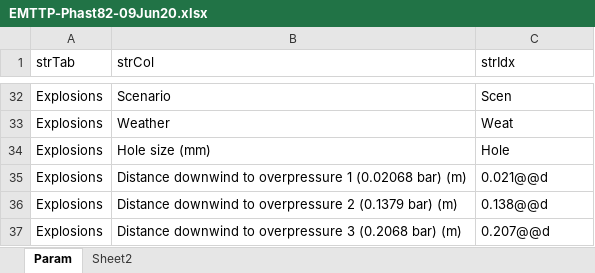
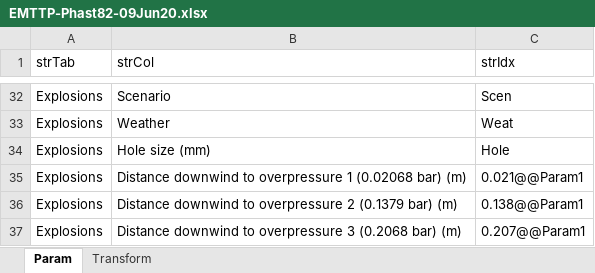
Before and after one commit to SrnORVP/EMTTP, an Excel workbook: 01-Param-Phast82/EMTTP-Phast82-09Jun20.xlsx, sheet Param, drawn as a sheet; only a part is shown, gaps mark what is left out; values as stored, in another font and other column widths than the file's, no borders; the diff covers the shown part only; the diff names each change by its address in the sheet, - before the commit and + after, or states it on an @@ line.

```diff
--- a/01-Param-Phast82/EMTTP-Phast82-09Jun20.xlsx (sheet Param)
+++ b/01-Param-Phast82/EMTTP-Phast82-09Jun20.xlsx (sheet Param)
-sheet tab: Sheet2
+sheet tab: Transform
-C35 (strIdx): 0.021@@d
+C35 (strIdx): 0.021@@Param1
-C36 (strIdx): 0.138@@d
+C36 (strIdx): 0.138@@Param1
-C37 (strIdx): 0.207@@d
+C37 (strIdx): 0.207@@Param1
```
Also changed, not shown: 21 edited cells elsewhere in this sheet, sheet Transform, 2 other files.
